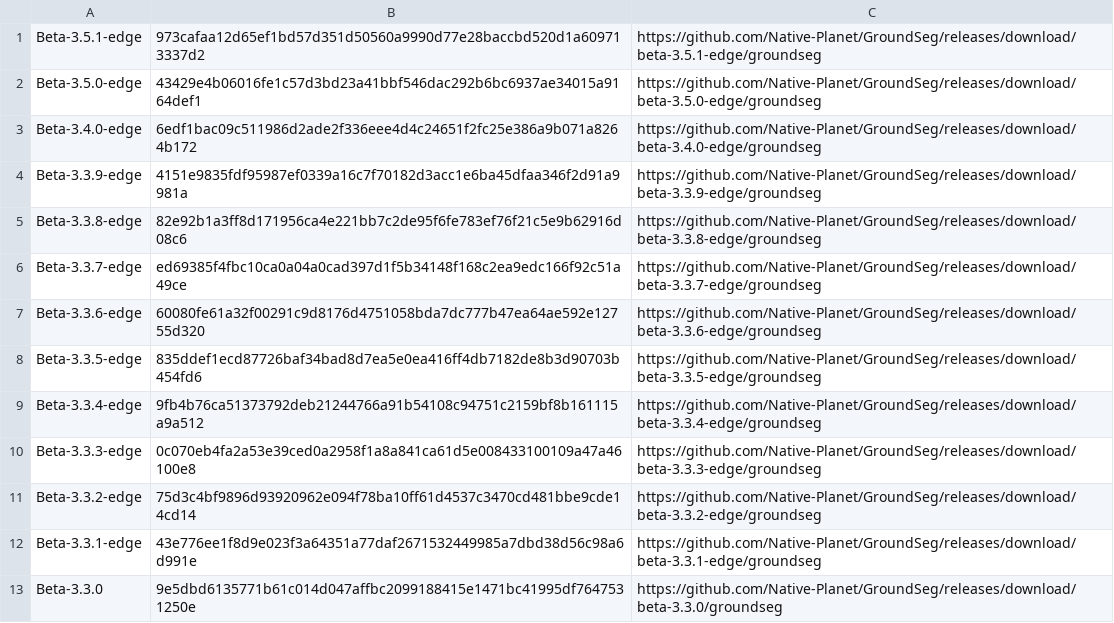
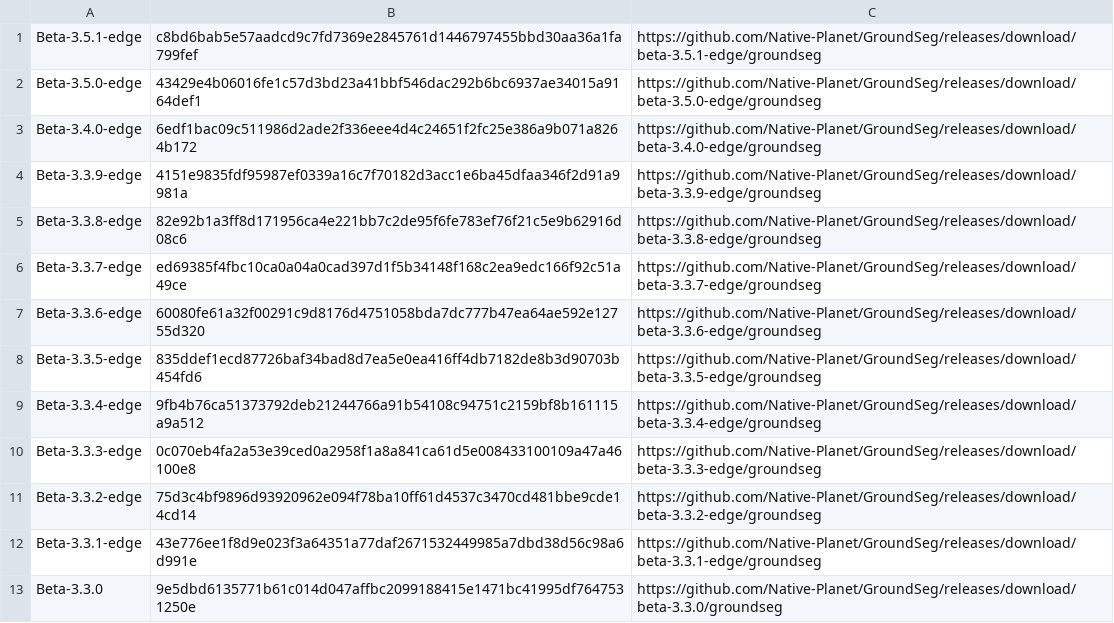
Before and after one commit to Native-Planet/GroundSeg, a CSV file: release/version_edge.csv, drawn as a sheet.

Commit message:
modified hash for beta-3.5.1-edge

```diff
--- a/release/version_edge.csv
+++ b/release/version_edge.csv
@@ -1,2 +1,2 @@
-Beta-3.5.1-edge,973cafaa12d65ef1bd57d351d50560a9990d77e28baccbd520d1a609713337d2,https://github.com/Native-Planet/GroundSeg/releases/download/beta-3.5.1-edge/groundseg
+Beta-3.5.1-edge,c8bd6bab5e57aadcd9c7fd7369e2845761d1446797455bbd30aa36a1fa799fef,https://github.com/Native-Planet/GroundSeg/releases/download/beta-3.5.1-edge/groundseg
 Beta-3.5.0-edge,43429e4b06016fe1c57d3bd23a41bbf546dac292b6bc6937ae34015a9164def1,https://github.com/Native-Planet/GroundSeg/releases/download/beta-3.5.0-edge/groundseg
```
